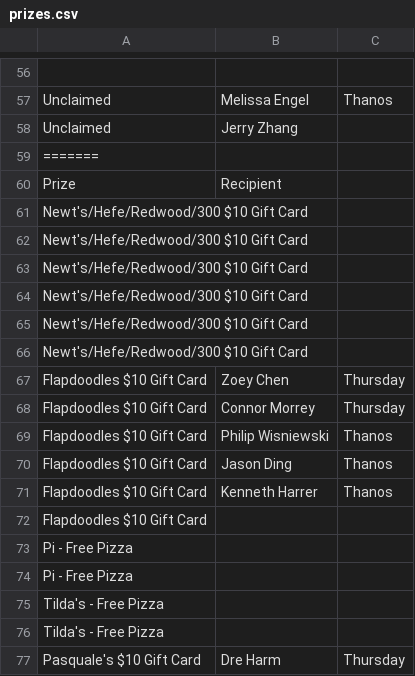
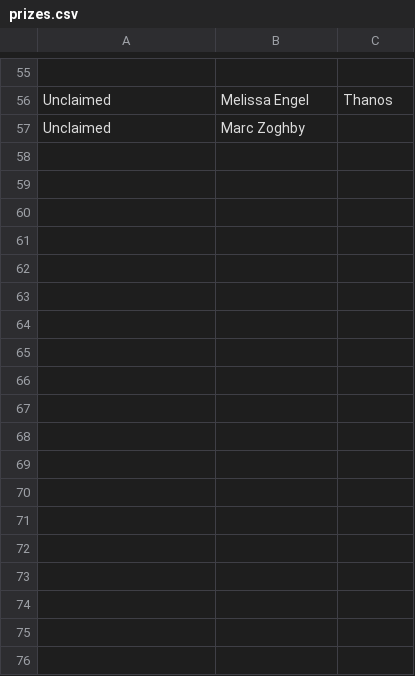
Before and after one commit to jobartucz/AOCbot, a CSV file: prizes.csv, drawn as a sheet; only a part is shown, gaps mark what is left out; removed rows and columns are numbered as before the commit, all else as after; the diff covers the shown part only; the diff names each change by its address in the sheet, - before the commit and + after, or states it on an @@ line.

Commit message:
added Marc Zoghby

```diff
--- a/prizes.csv
+++ b/prizes.csv
-B57: Jerry Zhang
+B57: Marc Zoghby
-row 59: =======
-row 60: Prize | Recipient
-row 61: Newt's/Hefe/Redwood/300 $10 Gift Card
-row 62: Newt's/Hefe/Redwood/300 $10 Gift Card
-row 63: Newt's/Hefe/Redwood/300 $10 Gift Card
-row 64: Newt's/Hefe/Redwood/300 $10 Gift Card
-row 65: Newt's/Hefe/Redwood/300 $10 Gift Card
-row 66: Newt's/Hefe/Redwood/300 $10 Gift Card
-row 67: Flapdoodles $10 Gift Card | Zoey Chen | Thursday
-row 68: Flapdoodles $10 Gift Card | Connor Morrey | Thursday
-row 69: Flapdoodles $10 Gift Card | Philip Wisniewski | Thanos
-row 70: Flapdoodles $10 Gift Card | Jason Ding | Thanos
-row 71: Flapdoodles $10 Gift Card | Kenneth Harrer | Thanos
-row 72: Flapdoodles $10 Gift Card
-row 73: Pi - Free Pizza
-row 74: Pi - Free Pizza
-row 75: Tilda's - Free Pizza
-row 76: Tilda's - Free Pizza
-row 77: Pasquale's $10 Gift Card | Dre Harm | Thursday
```
Also changed, not shown: 41 removed rows elsewhere in this file.
